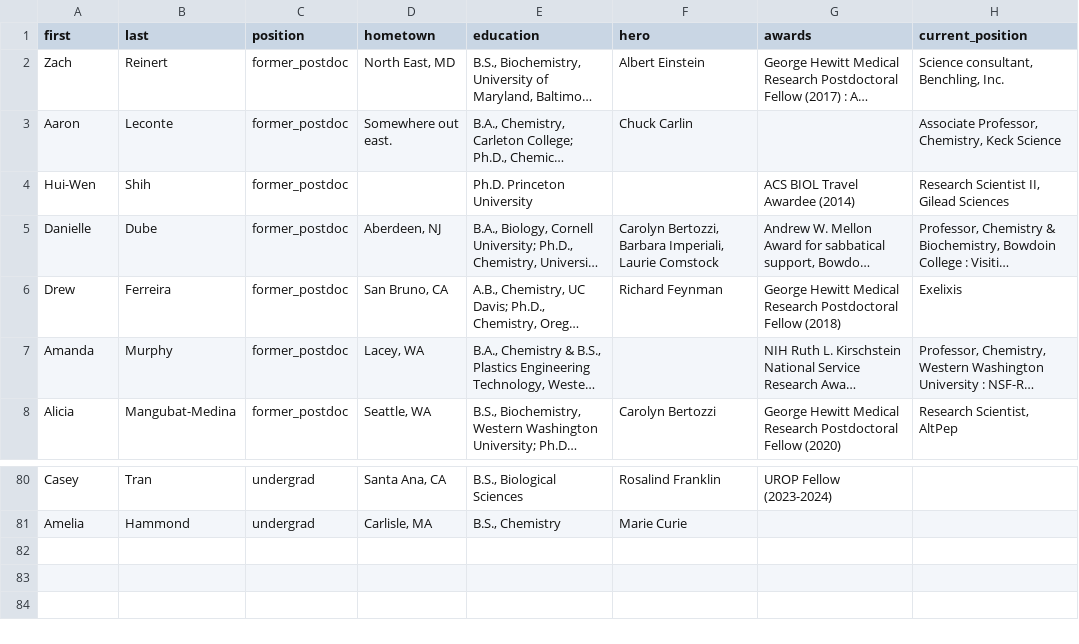
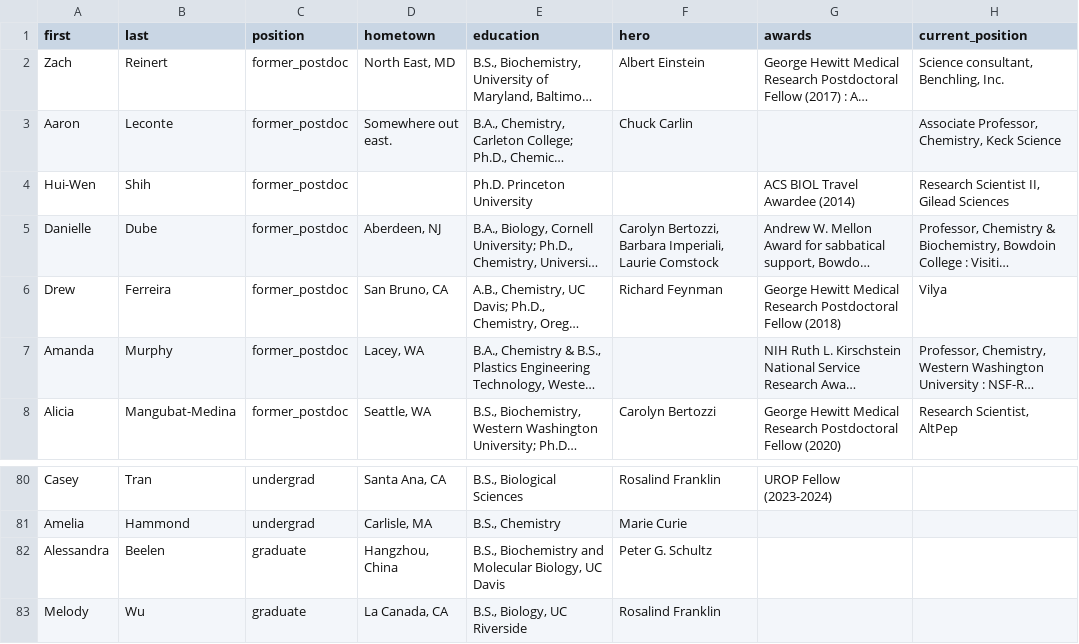
Before and after one commit to c-bun/Prescher-Lab-Site, a CSV file: _data/group.csv, drawn as a sheet; only a part is shown, gaps mark what is left out; long unchanged cells end in …; the diff names each change by its address in the sheet, - before the commit and + after, or states it on an @@ line.

```diff
--- a/_data/group.csv
+++ b/_data/group.csv
-H6 (current_position): Exelixis
+H6 (current_position): Vilya
+row 82: Alessandra | Beelen | graduate | Hangzhou, China | B.S., Biochemistry and Molecular Biology, UC Davis | Peter G. Schultz
+row 83: Melody | Wu | graduate | La Canada, CA | B.S., Biology, UC Riverside | Rosalind Franklin
```
Also changed, not shown: 3 other files.
